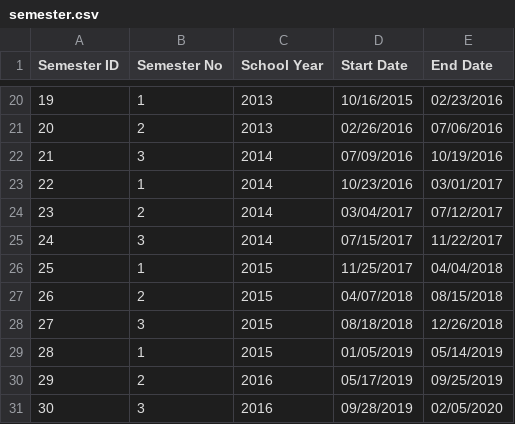
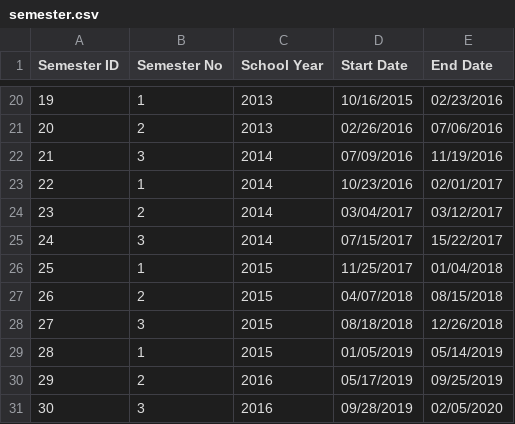
Before and after one commit to thatweirdbush/hcmus-course-management-system, a CSV file: hcmus-course-manager-system/release/semester.csv, drawn as a sheet; only a part is shown, gaps mark what is left out.

```diff
--- a/hcmus-course-manager-system/release/semester.csv
+++ b/hcmus-course-manager-system/release/semester.csv
@@ -21,7 +21,7 @@ Semester ID, Semester No, School Year, Start Date, End Date
 20,2,2013,02/26/2016,07/06/2016
-21,3,2014,07/09/2016,10/19/2016
-22,1,2014,10/23/2016,03/01/2017
-23,2,2014,03/04/2017,07/12/2017
-24,3,2014,07/15/2017,11/22/2017
-25,1,2015,11/25/2017,04/04/2018
+21,3,2014,07/09/2016,11/19/2016
+22,1,2014,10/23/2016,02/01/2017
+23,2,2014,03/04/2017,03/12/2017
+24,3,2014,07/15/2017,15/22/2017
+25,1,2015,11/25/2017,01/04/2018
 26,2,2015,04/07/2018,08/15/2018
```
Also changed, not shown: 5 other files.
